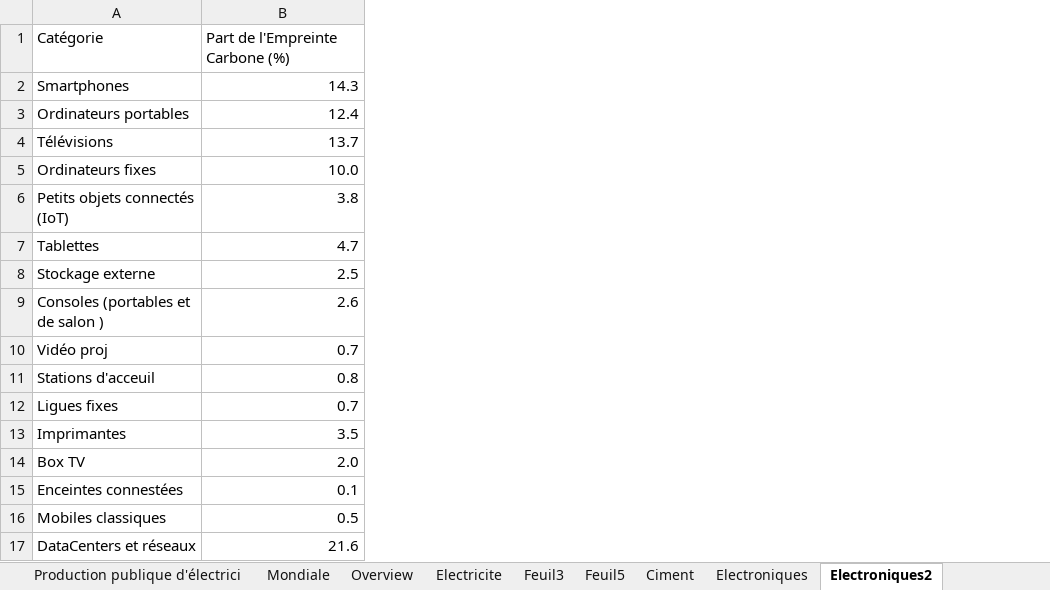
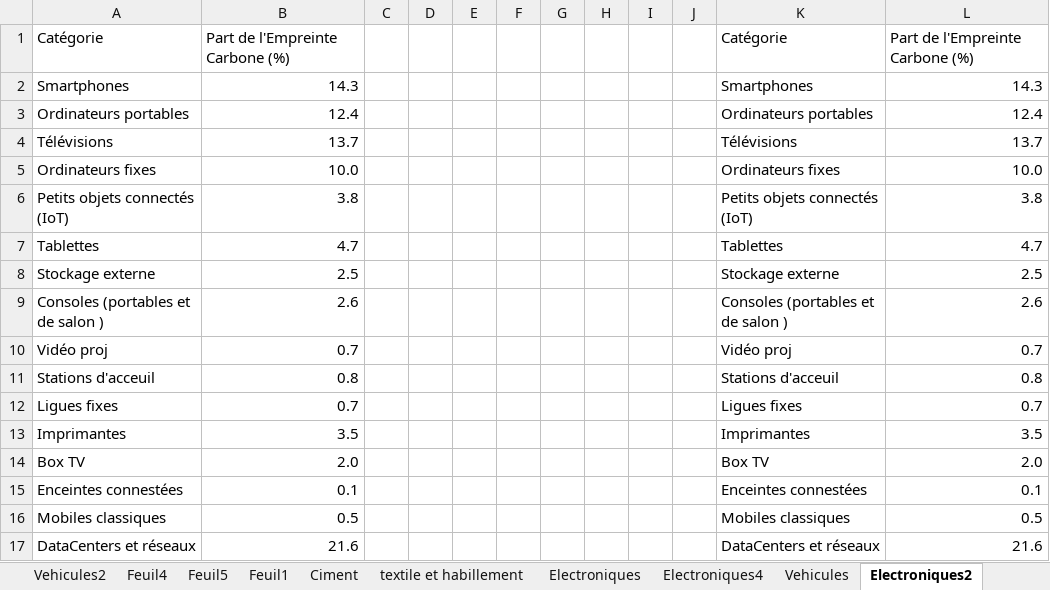
Before and after one commit to bdiouf002/production-durable, an Excel workbook: Données.xlsx, sheet Electroniques2, drawn as a sheet; values as stored, in another font and other column widths than the file's, no borders; the diff names each change by its address in the sheet, - before the commit and + after, or states it on an @@ line.

```diff
--- a/Données.xlsx (sheet Electroniques2)
+++ b/Données.xlsx (sheet Electroniques2)
+sheet tab: Vehicules2
+sheet tab: Feuil4
+sheet tab: Feuil1
+sheet tab: textile et habillement
+sheet tab: Electroniques4
+sheet tab: Vehicules
+column C, empty
+column D, empty
+column E, empty
+column F, empty
+column G, empty
+column H, empty
+column I, empty
+column J, empty
+column K, rows 1-17: Catégorie | Smartphones | Ordinateurs portables | Télévisions | Ordinateurs fixes | Petits objets connectés (IoT) | Tablettes | Stockage externe | Consoles (portables et de salon ) | Vidéo proj | Stations d'acceuil | Ligues fixes | Imprimantes | Box TV | Enceintes connestées | Mobiles classiques | DataCenters et réseaux
+column L, rows 1-17: Part de l'Empreinte Carbone (%) | 14.3 | 12.4 | 13.7 | 10.0 | 3.8 | 4.7 | 2.5 | 2.6 | 0.7 | 0.8 | 0.7 | 3.5 | 2.0 | 0.1 | 0.5 | 21.6
```
Also changed, not shown: sheet Ciment.
